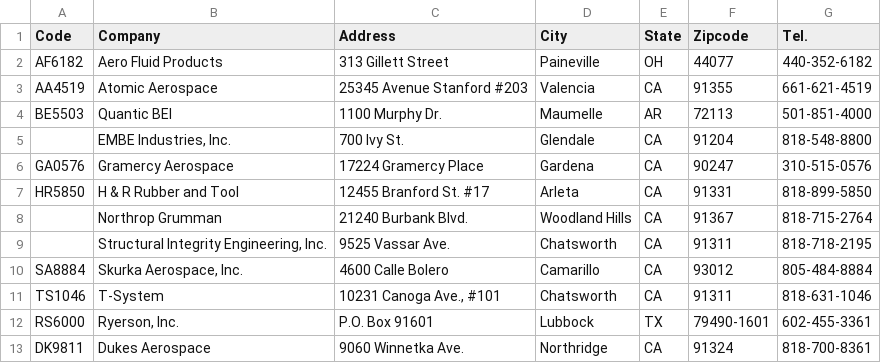
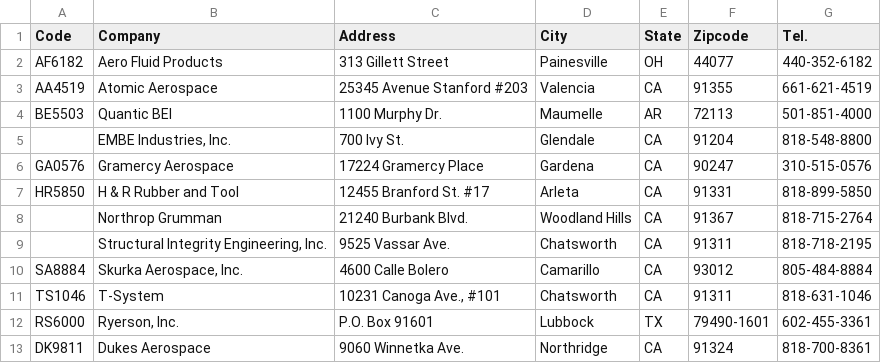
Before and after one commit to tonytan-tanapon/cnc_project, a CSV file: database_import/import_customer.csv, drawn as a sheet.

```diff
--- a/database_import/import_customer.csv
+++ b/database_import/import_customer.csv
@@ -1,3 +1,3 @@
 Code,Company,Address,City,State,Zipcode,Tel.
-AF6182,Aero Fluid Products,313 Gillett Street,Paineville,OH,44077,440-352-6182
+AF6182,Aero Fluid Products,313 Gillett Street,Painesville,OH,44077,440-352-6182
 AA4519,Atomic Aerospace,25345 Avenue Stanford #203,Valencia,CA,91355,661-621-4519
```
Also changed, not shown: 8 other files.
